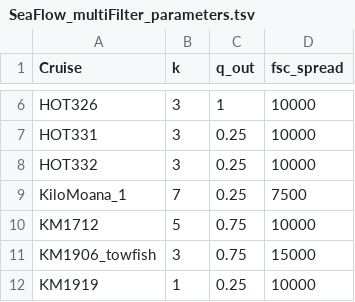
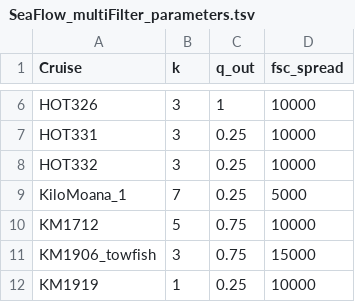
Before and after one commit to ANetTow/seaflow-multiFilter, a TSV file: SeaFlow_multiFilter_parameters.tsv, drawn as a sheet; only a part is shown, gaps mark what is left out.

Commit message:
Lower KiloMoana_1 fsc_spread

```diff
--- a/SeaFlow_multiFilter_parameters.tsv
+++ b/SeaFlow_multiFilter_parameters.tsv
@@ -8,3 +8,3 @@ HOT331	3	0.25	10000
 HOT332	3	0.25	10000
-KiloMoana_1	7	0.25	7500
+KiloMoana_1	7	0.25	5000
 KM1712	5	0.75	10000
```
